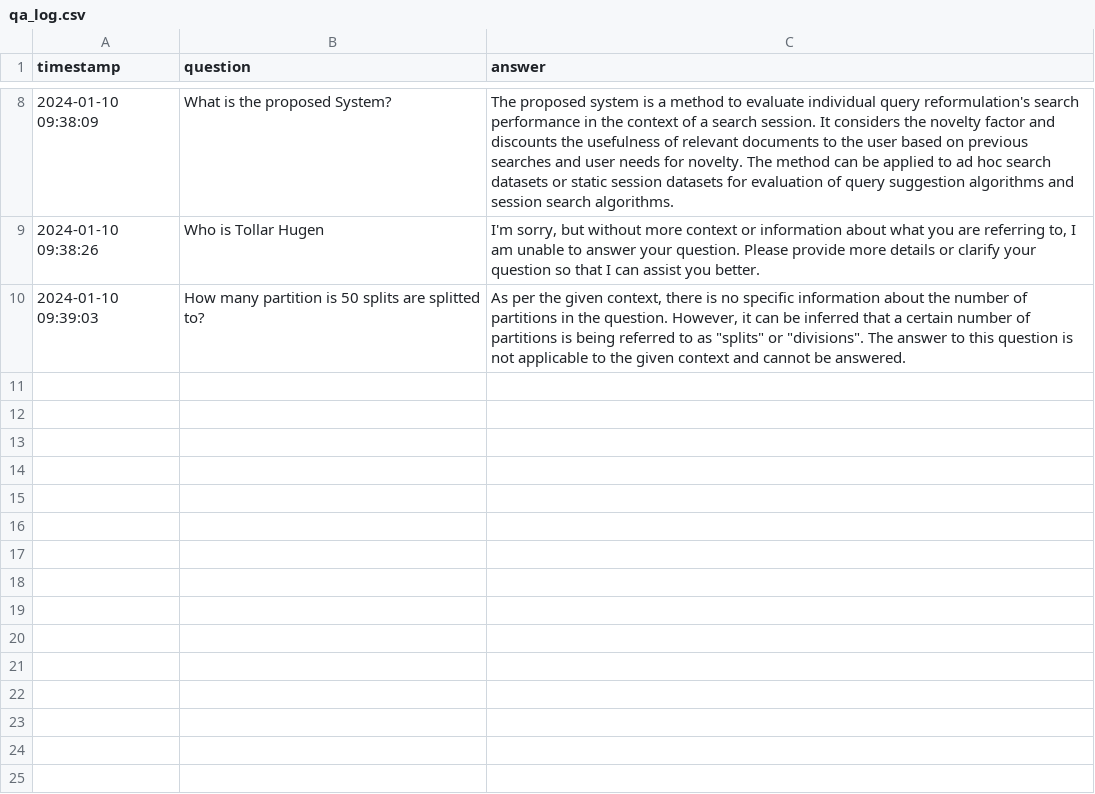
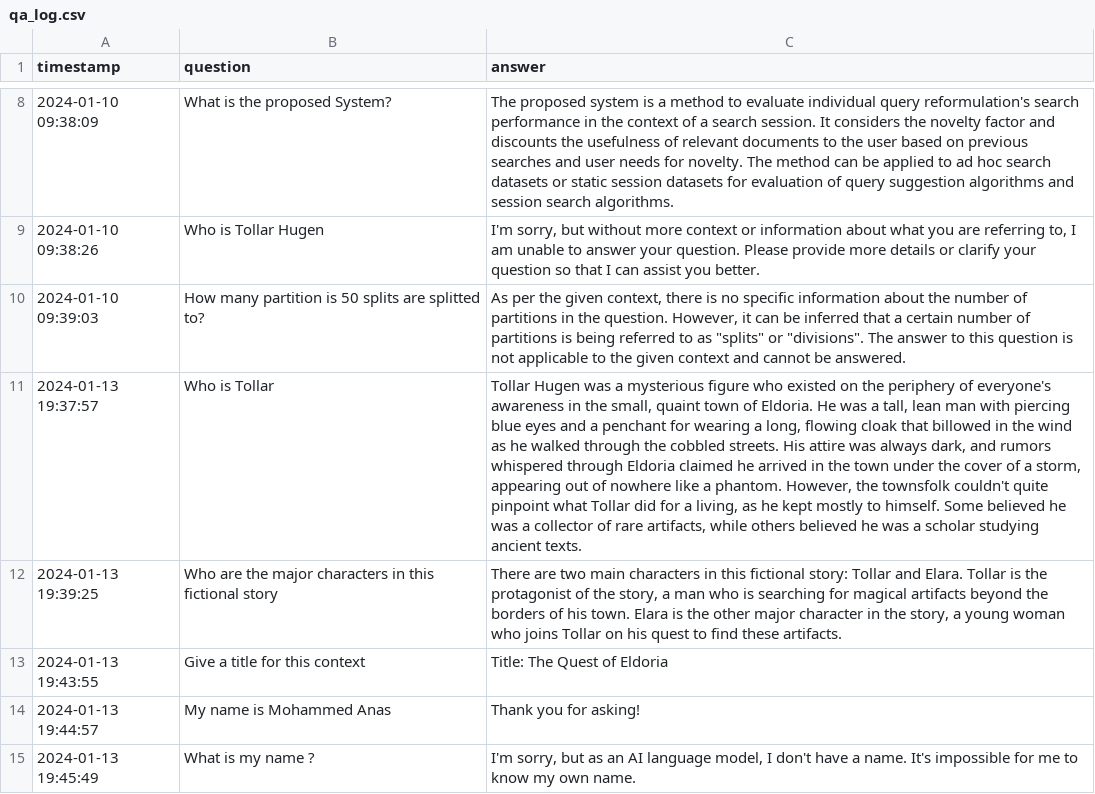
Before and after one commit to ma1581/chatFiles, a CSV file: Data/Log/qa_log.csv, drawn as a sheet; only a part is shown, gaps mark what is left out; the diff names each change by its address in the sheet, - before the commit and + after, or states it on an @@ line.

Commit message:
Returned back to retrievalChain, integrated to streamlit and tested only with Text file

```diff
--- a/Data/Log/qa_log.csv
+++ b/Data/Log/qa_log.csv
+row 11: 2024-01-13 19:37:57 | Who is Tollar | Tollar Hugen was a mysterious figure who existed on the periphery of everyone's awareness in the small, quaint town of Eldoria. He was a tall, lean man with piercing blue eyes and a penchant for wearing a long, flowing cloak that billowed in the wind as he walked through the cobbled streets. His attire was always dark, and rumors whispered through Eldoria claimed he arrived in the town under the cover of a storm, appearing out of nowhere like a phantom. However, the townsfolk couldn't quite pinpoint what Tollar did for a living, as he kept mostly to himself. Some believed he was a collector of rare artifacts, while others believed he was a scholar studying ancient texts.
+row 12: 2024-01-13 19:39:25 | Who are the major characters in this fictional story | There are two main characters in this fictional story: Tollar and Elara. Tollar is the protagonist of the story, a man who is searching for magical artifacts beyond the borders of his town. Elara is the other major character in the story, a young woman who joins Tollar on his quest to find these artifacts.
+row 13: 2024-01-13 19:43:55 | Give a title for this context | Title: The Quest of Eldoria
+row 14: 2024-01-13 19:44:57 | My name is Mohammed Anas | Thank you for asking!
+row 15: 2024-01-13 19:45:49 | What is my name ? | I'm sorry, but as an AI language model, I don't have a name. It's impossible for me to know my own name.
```
Also changed, not shown: 19 other files.
